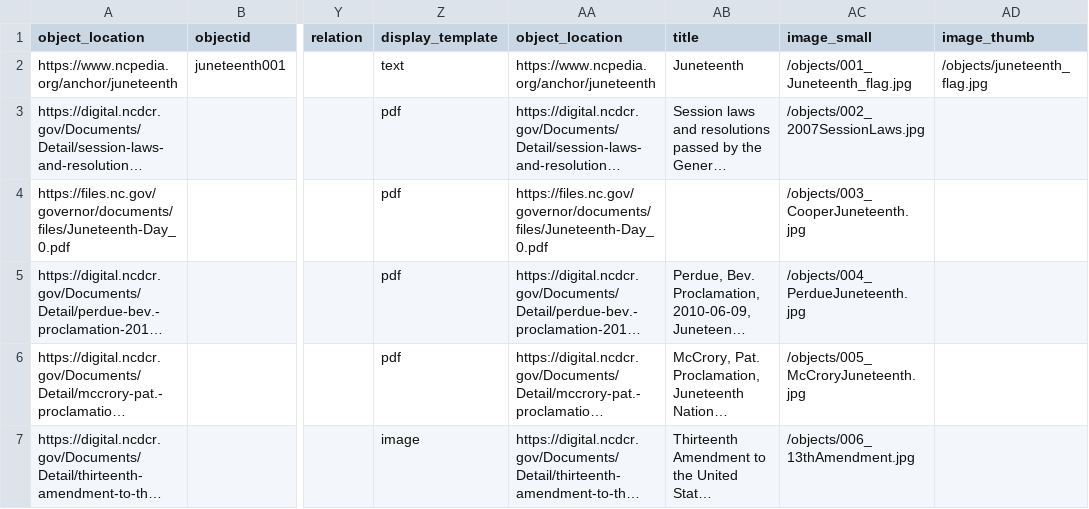
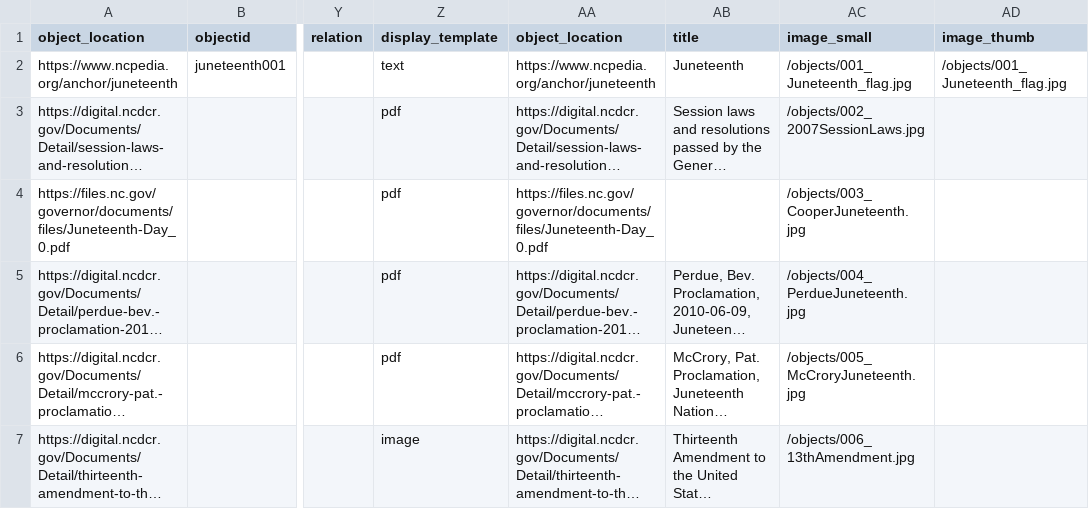
Before and after one commit to SLNC-DIMP/juneteenth, a CSV file: _data/juneteenth-metadata.csv, drawn as a sheet; only a part is shown, gaps mark what is left out; long unchanged cells end in …; the diff names each change by its address in the sheet, - before the commit and + after, or states it on an @@ line.

Commit message:
Update metadata

```diff
--- a/_data/juneteenth-metadata.csv
+++ b/_data/juneteenth-metadata.csv
-AD2 (image_thumb): /objects/juneteenth_flag.jpg
+AD2 (image_thumb): /objects/001_Juneteenth_flag.jpg
```
